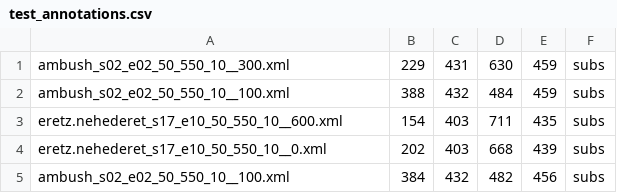
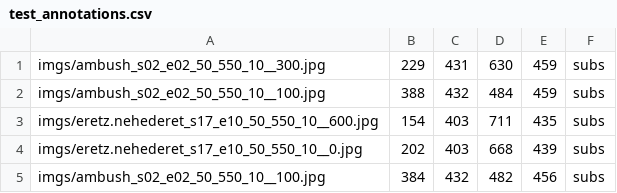
Before and after one commit to edend10/tf-retinanet, a CSV file: datasets/example1/test_annotations.csv, drawn as a sheet.

```diff
--- a/datasets/example1/test_annotations.csv
+++ b/datasets/example1/test_annotations.csv
@@ -1,5 +1,5 @@
-ambush_s02_e02_50_550_10__300.xml,229,431,630,459,subs
-ambush_s02_e02_50_550_10__100.xml,388,432,484,459,subs
-eretz.nehederet_s17_e10_50_550_10__600.xml,154,403,711,435,subs
-eretz.nehederet_s17_e10_50_550_10__0.xml,202,403,668,439,subs
-ambush_s02_e02_50_550_10__100.xml,384,432,482,456,subs
+imgs/ambush_s02_e02_50_550_10__300.jpg,229,431,630,459,subs
+imgs/ambush_s02_e02_50_550_10__100.jpg,388,432,484,459,subs
+imgs/eretz.nehederet_s17_e10_50_550_10__600.jpg,154,403,711,435,subs
+imgs/eretz.nehederet_s17_e10_50_550_10__0.jpg,202,403,668,439,subs
+imgs/ambush_s02_e02_50_550_10__100.jpg,384,432,482,456,subs
```
Also changed, not shown: datasets/example1/train_annotations.csv.
